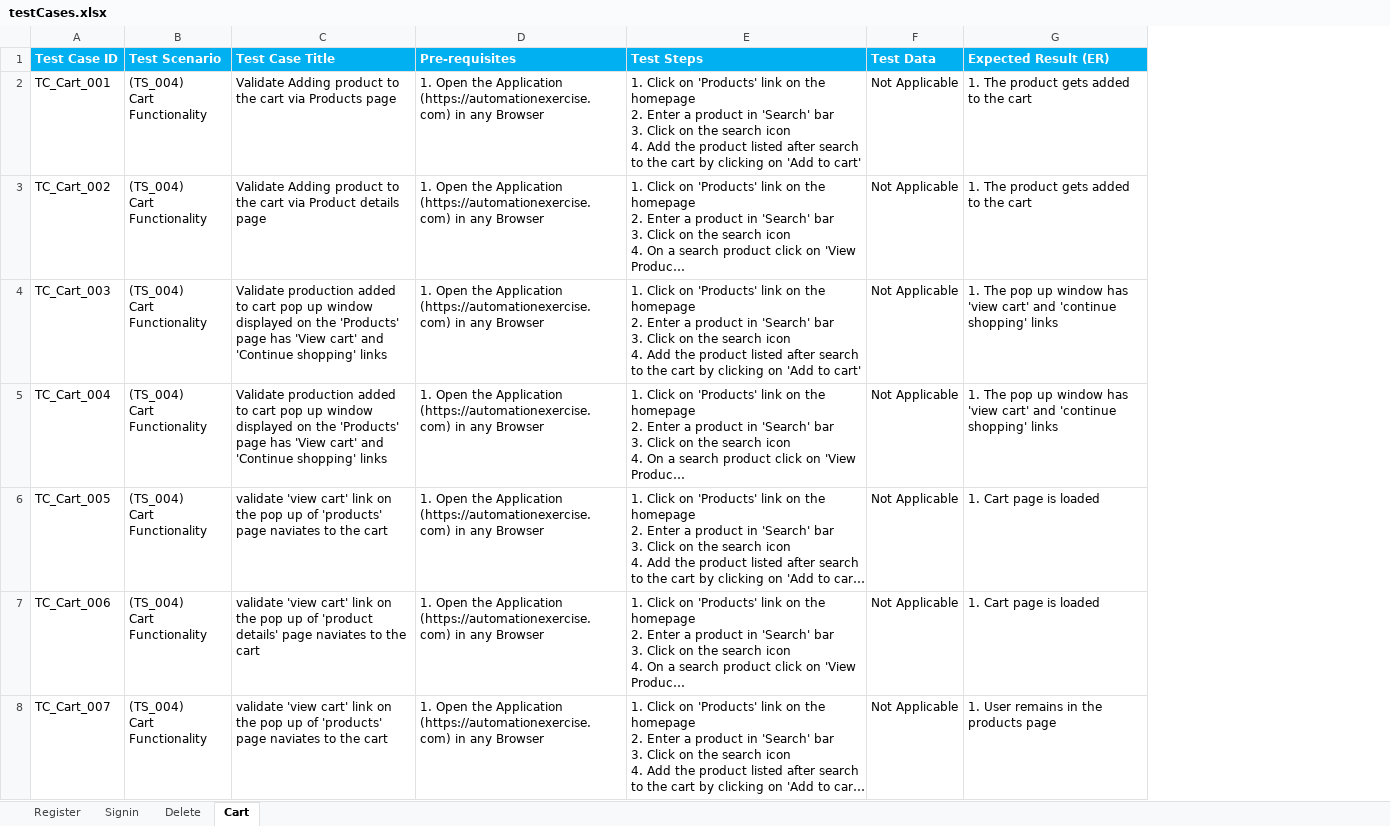
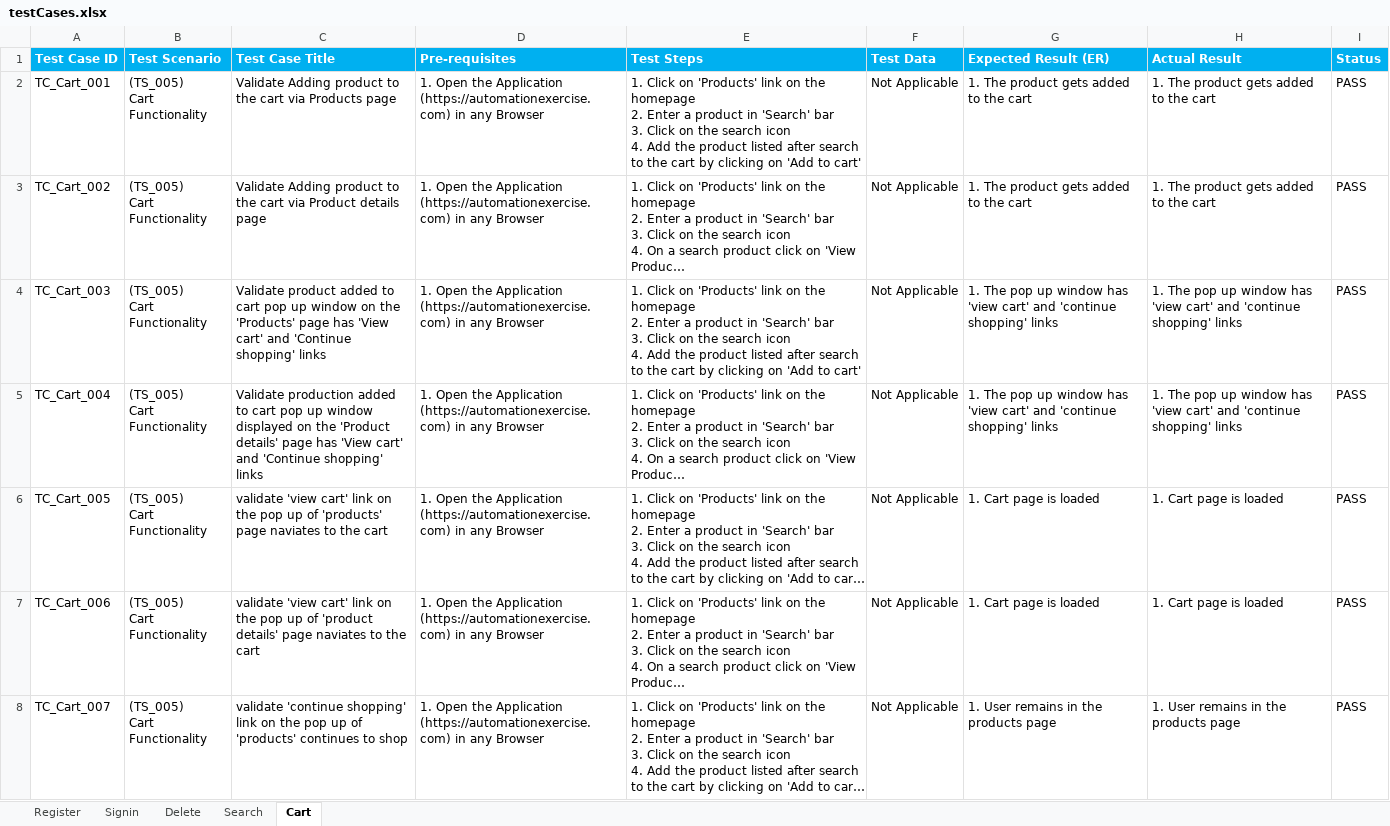
Before and after one commit to safarowork/WebAutomationProject, an Excel workbook: testCases.xlsx, sheet Cart, drawn as a sheet; only a part is shown; long unchanged cells end in …; values as stored, in another font and other column widths than the file's, no borders; conditional formats not drawn; ↵ is a line break in a cell; the diff covers the shown part only; the diff names each change by its address in the sheet, - before the commit and + after, or states it on an @@ line.

```diff
--- a/testCases.xlsx (sheet Cart)
+++ b/testCases.xlsx (sheet Cart)
+sheet tab: Search
+column H (Actual Result), rows 2-8: 1. The product gets added to the cart | 1. The product gets added to the cart | 1. The pop up window has 'view cart' and 'continue shopping' links | 1. The pop up window has 'view cart' and 'continue shopping' links | 1. Cart page is loaded | 1. Cart page is loaded | 1. User remains in the products page
+column I (Status), rows 2-8: all PASS
-B2:B8 (Test Scenario): (TS_004) ↵ Cart Functionality
+B2:B8 (Test Scenario): (TS_005) ↵ Cart Functionality
-C4 (Test Case Title): Validate production added to cart pop up window displayed on the…
+C4 (Test Case Title): Validate product added to cart pop up window on the…
-C5 (Test Case Title): …on the 'Products' page has…
+C5 (Test Case Title): …on the 'Product details' page has…
-C8 (Test Case Title): validate 'view cart' link on the pop up of 'products' page naviates to the cart
+C8 (Test Case Title): validate 'continue shopping' link on the pop up of 'products' continues to shop
```
Also changed, not shown: 9 edited cells elsewhere in this sheet, sheet Register, sheet Delete, sheet Signin, 31 other files.
